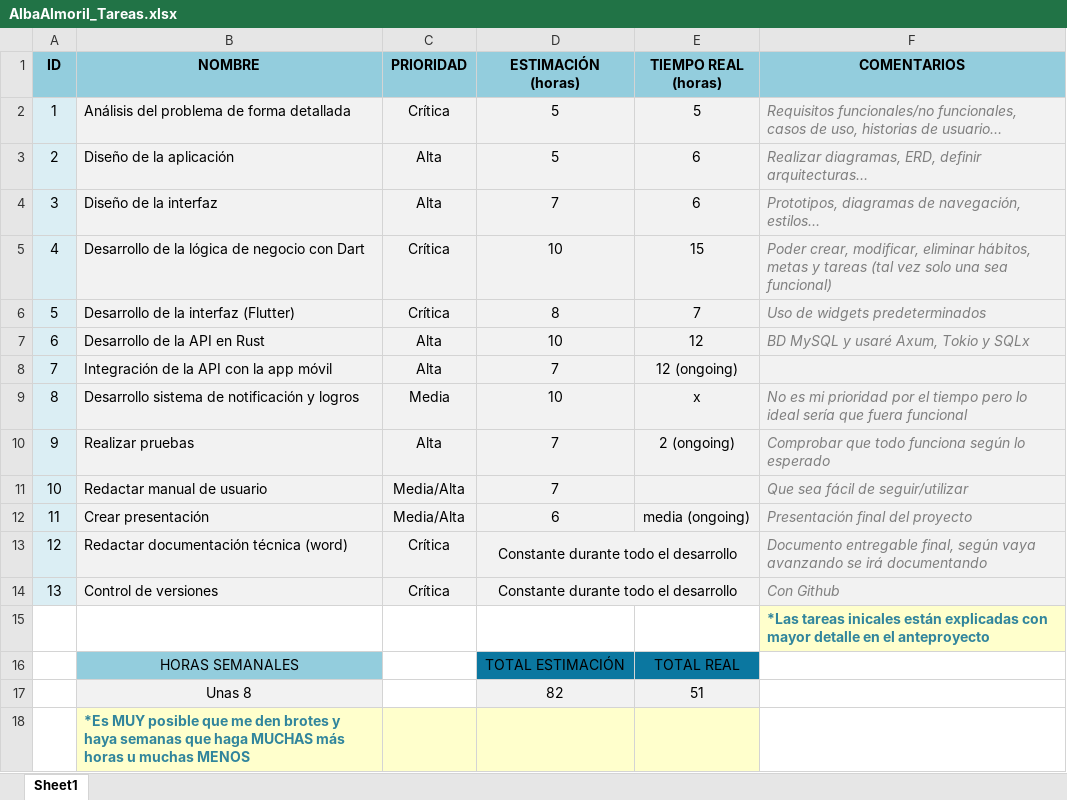
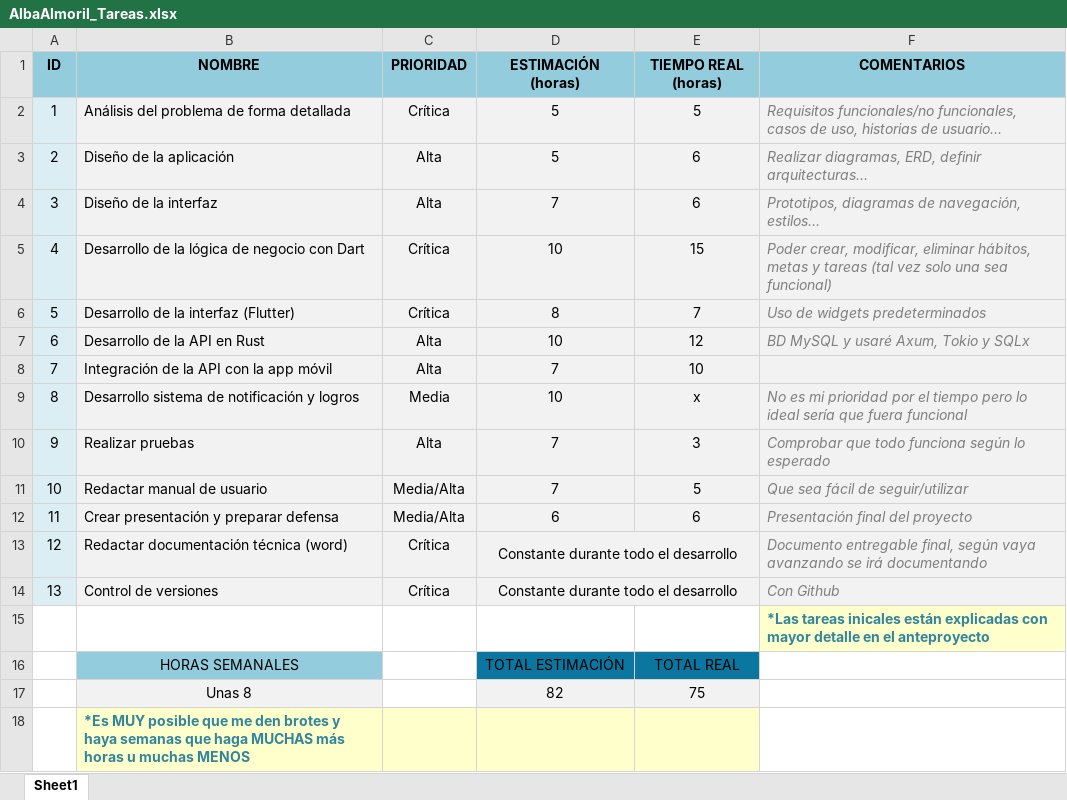
Before and after one commit to albealvant/zenhabits-project, an Excel workbook: docs/gestion/AlbaAlmoril_Tareas.xlsx, sheet Sheet1, drawn as a sheet; values as stored, in another font and other column widths than the file's, no borders; table styles not drawn; the diff names each change by its address in the sheet, - before the commit and + after, or states it on an @@ line.

Commit message:
Actualización final horas

```diff
--- a/docs/gestion/AlbaAlmoril_Tareas.xlsx (sheet Sheet1)
+++ b/docs/gestion/AlbaAlmoril_Tareas.xlsx (sheet Sheet1)
-E8 (TIEMPO REAL (horas)): 12 (ongoing)
+E8 (TIEMPO REAL (horas)): 10
-E10 (TIEMPO REAL (horas)): 2 (ongoing)
+E10 (TIEMPO REAL (horas)): 3
-E11 (TIEMPO REAL (horas)): (empty)
+E11 (TIEMPO REAL (horas)): 5
-B12 (NOMBRE): Crear presentación
+B12 (NOMBRE): Crear presentación y preparar defensa
-E12 (TIEMPO REAL (horas)): media (ongoing)
+E12 (TIEMPO REAL (horas)): 6
-E17 (TIEMPO REAL (horas)): 51
+E17 (TIEMPO REAL (horas)): 75
```
